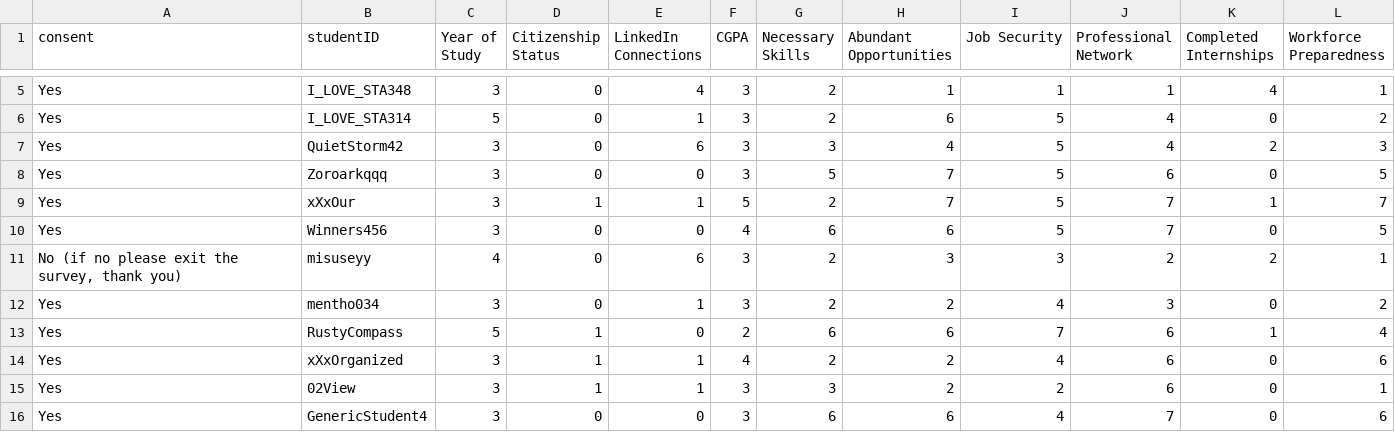
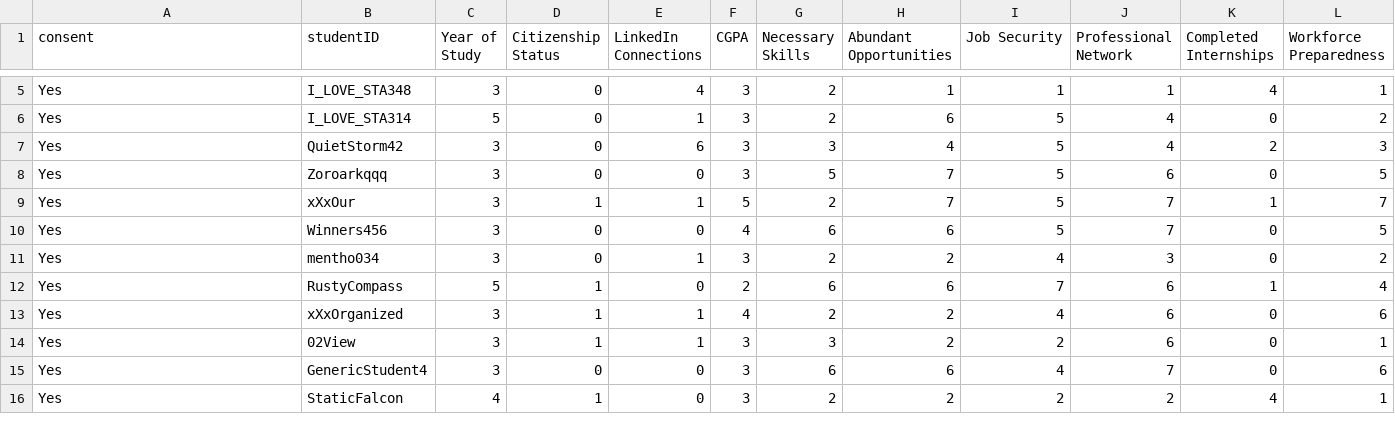
Before and after one commit to saleenaq06/sta304-Project, a CSV file: DataCollection/processed_studentresponses.csv, drawn as a sheet; only a part is shown, gaps mark what is left out; the shorter side is filled out with more unchanged rows.

Commit message:
Remove exit survey response from CSV
Removed a response indicating survey exit from the processed student responses.

```diff
--- a/DataCollection/processed_studentresponses.csv
+++ b/DataCollection/processed_studentresponses.csv
@@ -10,3 +10,2 @@ Yes,xXxOur,3,1,1,5,2,7,5,7,1,7
 Yes,Winners456,3,0,0,4,6,6,5,7,0,5
-"No (if no please exit the survey, thank you)",misuseyy,4,0,6,3,2,3,3,2,2,1
 Yes,mentho034,3,0,1,3,2,2,4,3,0,2
```
